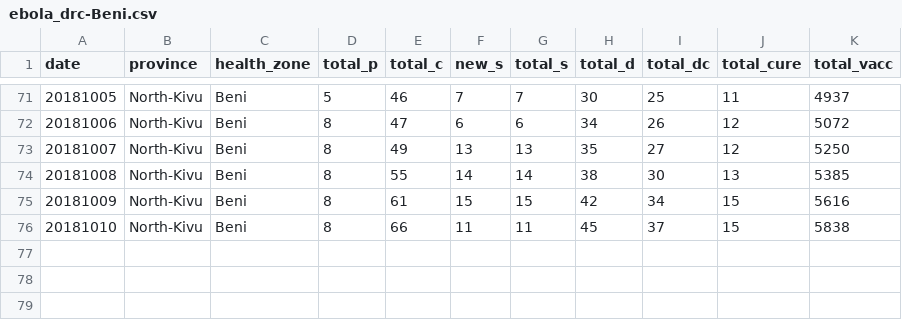
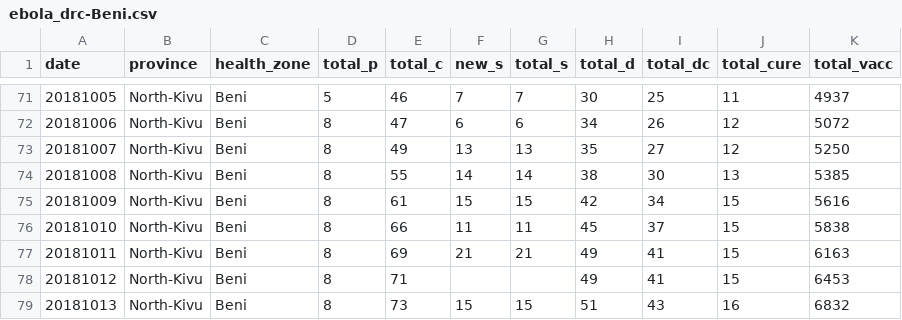
Before and after one commit to sophiemeakin/ebola_drc, a CSV file: data/health_zone/ebola_drc-Beni.csv, drawn as a sheet; only a part is shown, gaps mark what is left out.

```diff
--- a/data/health_zone/ebola_drc-Beni.csv
+++ b/data/health_zone/ebola_drc-Beni.csv
@@ -76 +76,4 @@ date,province,health_zone,total_p,total_c,new_s,total_s,total_d,total_dc,total_c
 20181010,North-Kivu,Beni,8,66,11,11,45,37,15,5838
+20181011,North-Kivu,Beni,8,69,21,21,49,41,15,6163
+20181012,North-Kivu,Beni,8,71,,,49,41,15,6453
+20181013,North-Kivu,Beni,8,73,15,15,51,43,16,6832
```
Also changed, not shown: data/health_zone/ebola_drc-Butembo.csv, data/health_zone/ebola_drc-Kalunguta.csv, 13 other files.
